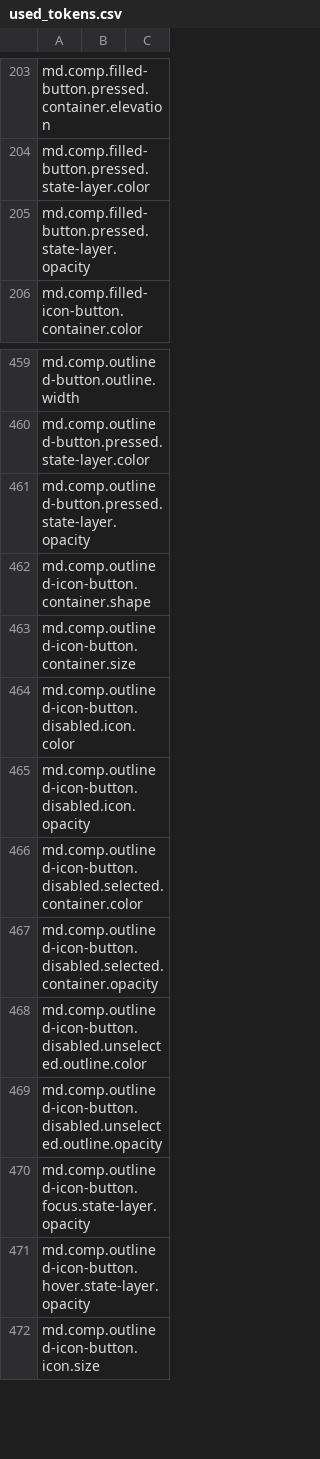
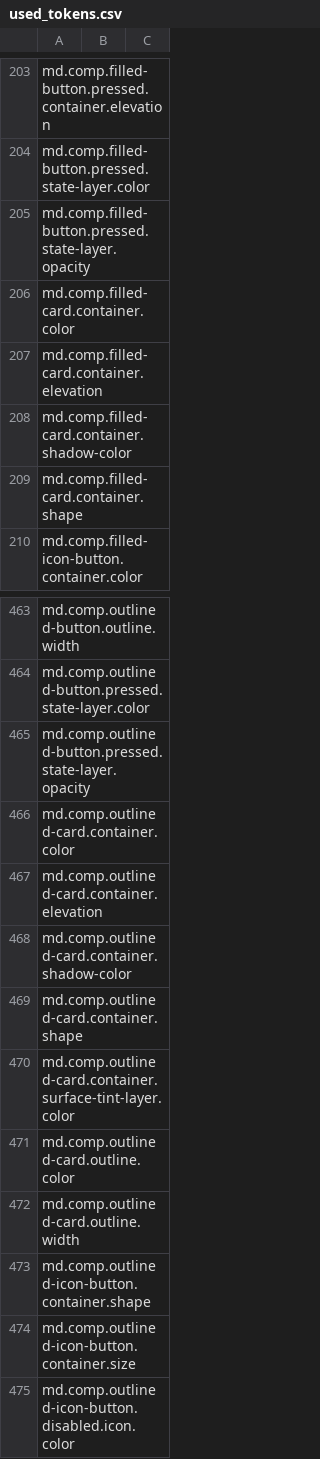
Before and after one commit to Nakiha/VoidPlayer-Flutter, a CSV file: dev/tools/gen_defaults/generated/used_tokens.csv, drawn as a sheet; only a part is shown, gaps mark what is left out; the shorter side is filled out with more unchanged rows; the diff names each change by its address in the sheet, - before the commit and + after, or states it on an @@ line.

Commit message:
Add `Card.filled` and `Card.outlined` factory methods (#136229)
Fixes #119401

This PR is to:
* add `Card.filled` and `Card.outlined` factory methods so that we can use tokens for these two types of cards to generate default theme instead of providing hard-corded values in example.
* update card.2.dart example.
* add test file for card.2.dart example.
* fix some mismatch caused by editing the auto-generated defaults by hand in navigation_bar.dart and navigation_drawer.dart.

```diff
--- a/dev/tools/gen_defaults/generated/used_tokens.csv
+++ b/dev/tools/gen_defaults/generated/used_tokens.csv
+row 206: md.comp.filled-card.container.color
+row 207: md.comp.filled-card.container.elevation
+row 208: md.comp.filled-card.container.shadow-color
+row 209: md.comp.filled-card.container.shape
+row 466: md.comp.outlined-card.container.color
+row 467: md.comp.outlined-card.container.elevation
+row 468: md.comp.outlined-card.container.shadow-color
+row 469: md.comp.outlined-card.container.shape
+row 470: md.comp.outlined-card.container.surface-tint-layer.color
+row 471: md.comp.outlined-card.outline.color
+row 472: md.comp.outlined-card.outline.width
```
Also changed, not shown: 10 other files.
